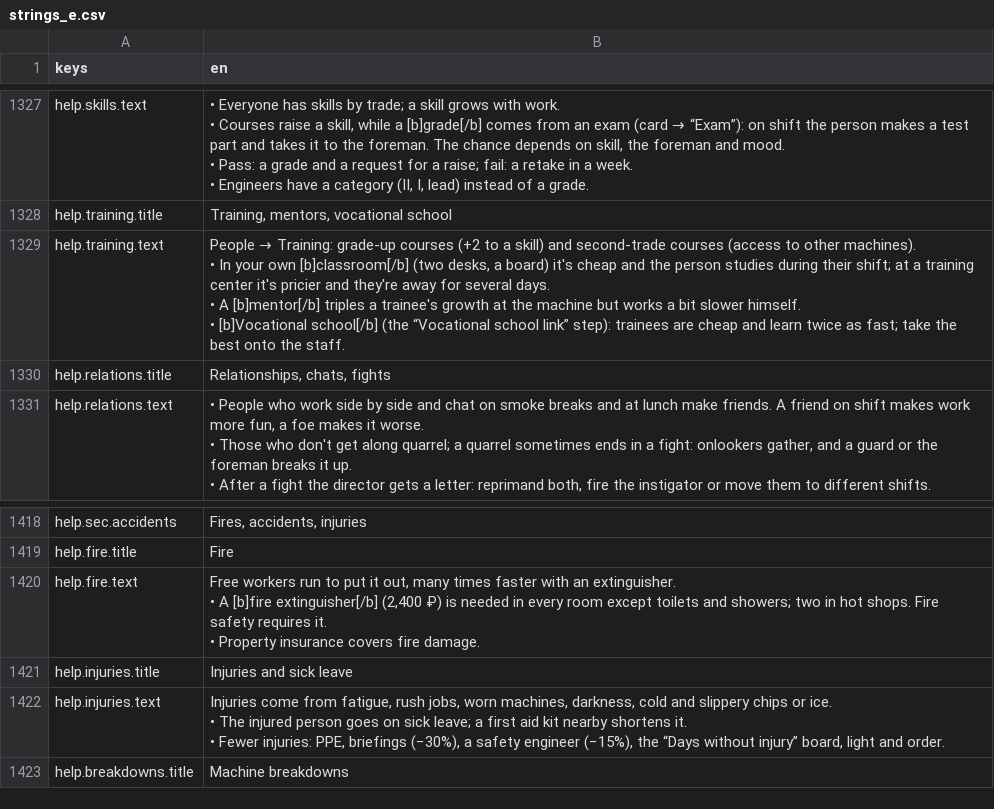
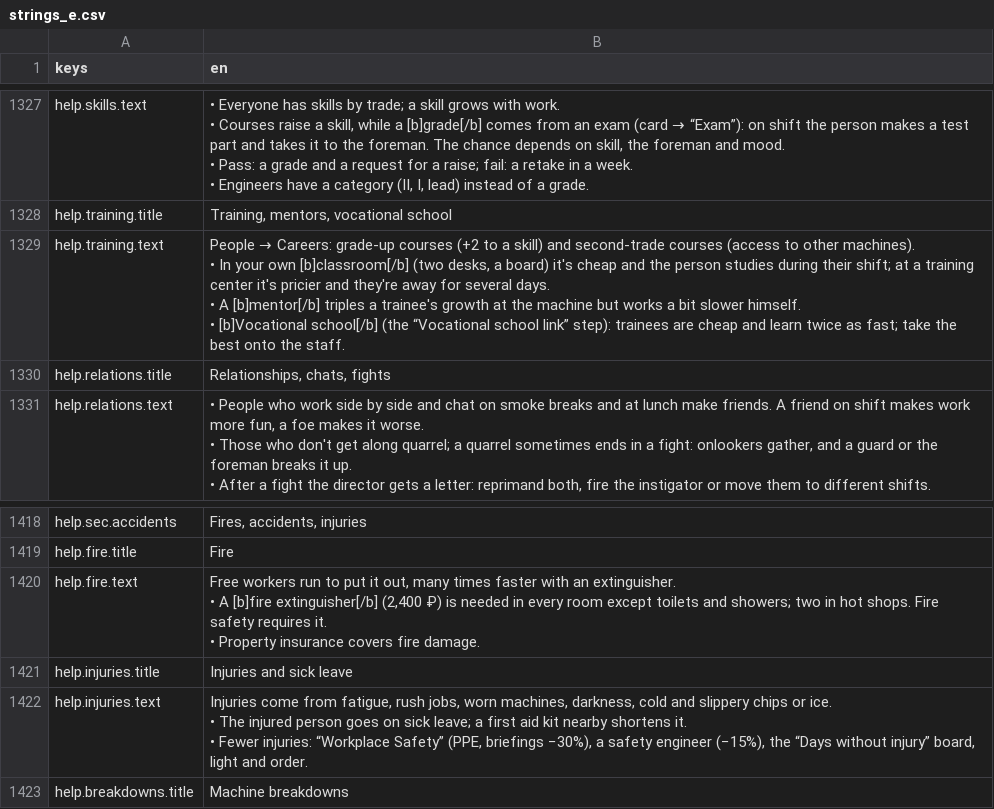
Before and after one commit to dx10dll/promzone1, a CSV file: assets/i18n/strings_e.csv, drawn as a sheet; only a part is shown, gaps mark what is left out.

```diff
--- a/assets/i18n/strings_e.csv
+++ b/assets/i18n/strings_e.csv
@@ -1556,6 +1556,6 @@ help.skills.text,"• Everyone has skills by trade; a skill grows with work.
 help.training.title,"Training, mentors, vocational school"
-help.training.text,"People → Training: grade-up courses (+2 to a skill) and second-trade courses (access to other machines).
-• In your own [b]classroom[/b] (two desks, a board) it's cheap and the person studies during their shift; at a training center it's pricier and they're away for several days.
-• A [b]mentor[/b] triples a trainee's growth at the machine but works a bit slower himself.
-• [b]Vocational school[/b] (the “Vocational school link” step): trainees are cheap and learn twice as fast; take the best onto the staff."
+help.training.text,"People → Careers: grade-up courses (+2 to a skill) and second-trade courses (access to other machines).
+• In your own [b]classroom[/b] (two desks, a board) it's cheap and the person studies during their shift; at a training center it's pricier and they're away for several days.
+• A [b]mentor[/b] triples a trainee's growth at the machine but works a bit slower himself.
+• [b]Vocational school[/b] (the “Vocational school link” step): trainees are cheap and learn twice as fast; take the best onto the staff."
 help.relations.title,"Relationships, chats, fights"
@@ -1759,5 +1759,5 @@ help.fire.text,"Free workers run to put it out, many times faster with an exting
 help.injuries.title,Injuries and sick leave
-help.injuries.text,"Injuries come from fatigue, rush jobs, worn machines, darkness, cold and slippery chips or ice.
-• The injured person goes on sick leave; a first aid kit nearby shortens it.
-• Fewer injuries: PPE, briefings (−30%), a safety engineer (−15%), the “Days without injury” board, light and order."
+help.injuries.text,"Injuries come from fatigue, rush jobs, worn machines, darkness, cold and slippery chips or ice.
+• The injured person goes on sick leave; a first aid kit nearby shortens it.
+• Fewer injuries: “Workplace Safety” (PPE, briefings −30%), a safety engineer (−15%), the “Days without injury” board, light and order."
 help.breakdowns.title,Machine breakdowns
```
Also changed, not shown: assets/i18n/strings_c.csv, 29 other files.
